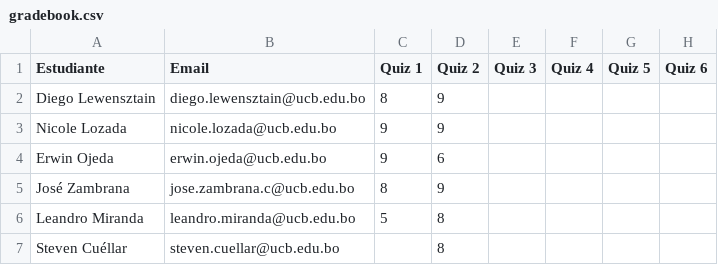
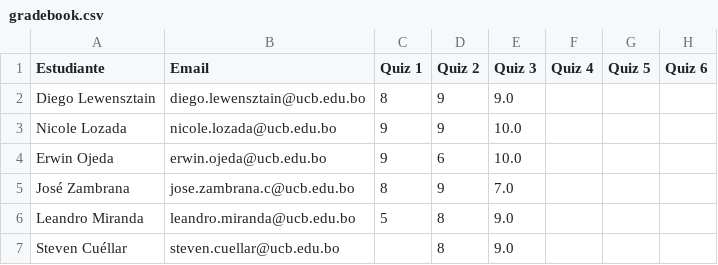
Before and after one commit to fjsuarez/ucb-nlp, a CSV file: grades/gradebook.csv, drawn as a sheet; only a part is shown; the diff names each change by its address in the sheet, - before the commit and + after, or states it on an @@ line.

Commit message:
Add Semana 7 S1 (Seq2Seq), RNN lab, S5 S3 slides, quiz 4, grades update

```diff
--- a/grades/gradebook.csv
+++ b/grades/gradebook.csv
-E2 (Quiz 3): (empty)
+E2 (Quiz 3): 9.0
-E3:E4 (Quiz 3): (empty)
+E3:E4 (Quiz 3): 10.0
-E5 (Quiz 3): (empty)
+E5 (Quiz 3): 7.0
-E6:E7 (Quiz 3): (empty)
+E6:E7 (Quiz 3): 9.0
```
Also changed, not shown: 25 other files.
